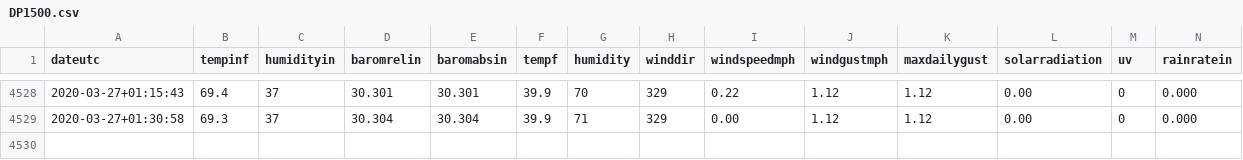
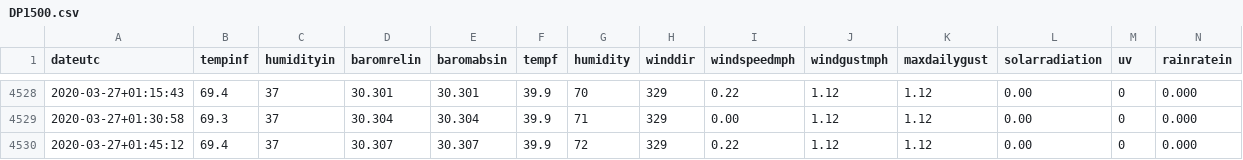
Before and after one commit to hrpunio/Nafisa, a CSV file: Weather/DP1500.csv, drawn as a sheet; only a part is shown, gaps mark what is left out; rows hold the shown columns only; the diff names each change by its address in the sheet, - before the commit and + after, or states it on an @@ line.

```diff
--- a/Weather/DP1500.csv
+++ b/Weather/DP1500.csv
+row 4530: 2020-03-27+01:45:12 | 69.4 | 37 | 30.307 | 30.307 | 39.9 | 72 | 329 | 0.22 | 1.12 | 1.12 | 0.00 | 0 | 0.000
```
Also changed, not shown: Weather/DP1500_00.csv.
